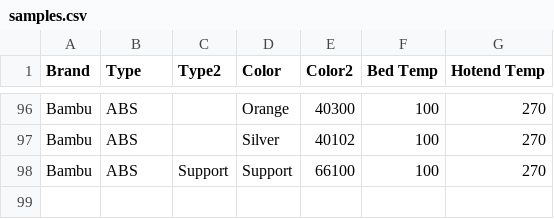
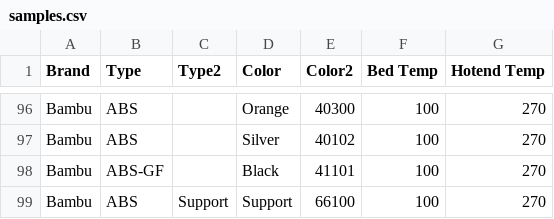
Before and after one commit to ppwaskie/filament_samples, a CSV file: samples.csv, drawn as a sheet; only a part is shown, gaps mark what is left out.

Commit message:
abs-gf: Add Bambu ABS-GF black, gitignore for Mac cruft

```diff
--- a/samples.csv
+++ b/samples.csv
@@ -97,2 +97,3 @@ Bambu,ABS,,Orange,40300,100,270
 Bambu,ABS,,Silver,40102,100,270
+Bambu,ABS-GF,,Black,41101,100,270
 Bambu,ABS,Support,Support,66100,100,270
```
Also changed, not shown: 2 other files.
